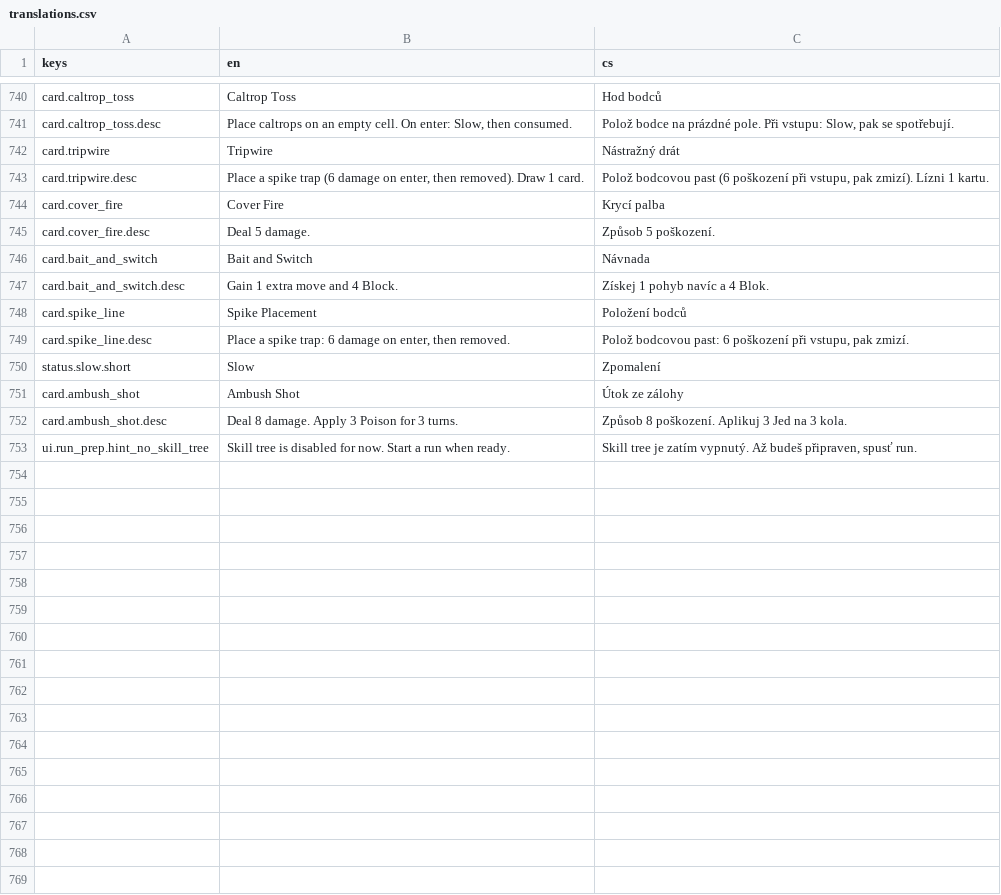
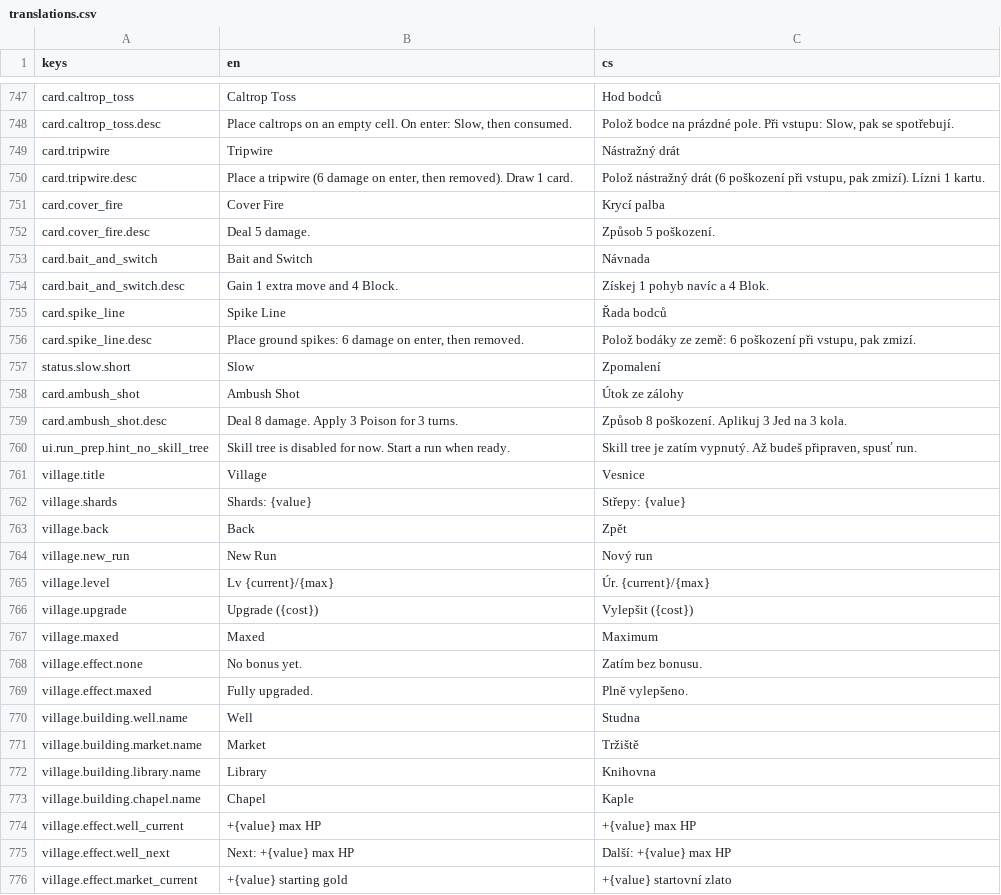
Before and after one commit to Nasshor01/Projekt-Loop, a CSV file: translations.csv, drawn as a sheet; only a part is shown, gaps mark what is left out; the diff covers the shown part only.

```diff
--- a/translations.csv
+++ b/translations.csv
@@ -742,3 +749,3 @@ keys,en,cs
 "card.tripwire","Tripwire","Nástražný drát"
-"card.tripwire.desc","Place a spike trap (6 damage on enter, then removed). Draw 1 card.","Polož bodcovou past (6 poškození při vstupu, pak zmizí). Lízni 1 kartu."
+"card.tripwire.desc","Place a tripwire (6 damage on enter, then removed). Draw 1 card.","Polož nástražný drát (6 poškození při vstupu, pak zmizí). Lízni 1 kartu."
 "card.cover_fire","Cover Fire","Krycí palba"
@@ -747,4 +754,4 @@ keys,en,cs
 "card.bait_and_switch.desc","Gain 1 extra move and 4 Block.","Získej 1 pohyb navíc a 4 Blok."
-"card.spike_line","Spike Placement","Položení bodců"
-"card.spike_line.desc","Place a spike trap: 6 damage on enter, then removed.","Polož bodcovou past: 6 poškození při vstupu, pak zmizí."
+"card.spike_line","Spike Line","Řada bodců"
+"card.spike_line.desc","Place ground spikes: 6 damage on enter, then removed.","Polož bodáky ze země: 6 poškození při vstupu, pak zmizí."
 "status.slow.short","Slow","Zpomalení"
@@ -753 +760,17 @@ keys,en,cs
 "ui.run_prep.hint_no_skill_tree","Skill tree is disabled for now. Start a run when ready.","Skill tree je zatím vypnutý. Až budeš připraven, spusť run."
+"village.title","Village","Vesnice"
+"village.shards","Shards: {value}","Střepy: {value}"
+"village.back","Back","Zpět"
+"village.new_run","New Run","Nový run"
+"village.level","Lv {current}/{max}","Úr. {current}/{max}"
+"village.upgrade","Upgrade ({cost})","Vylepšit ({cost})"
+"village.maxed","Maxed","Maximum"
+"village.effect.none","No bonus yet.","Zatím bez bonusu."
+"village.effect.maxed","Fully upgraded.","Plně vylepšeno."
+"village.building.well.name","Well","Studna"
+"village.building.market.name","Market","Tržiště"
+"village.building.library.name","Library","Knihovna"
+"village.building.chapel.name","Chapel","Kaple"
+"village.effect.well_current","+{value} max HP","+{value} max HP"
+"village.effect.well_next","Next: +{value} max HP","Další: +{value} max HP"
+"village.effect.market_current","+{value} starting gold","+{value} startovní zlato"
```
Also changed, not shown: 22 added rows and 15 edited cells elsewhere in this file, 18 other files.
